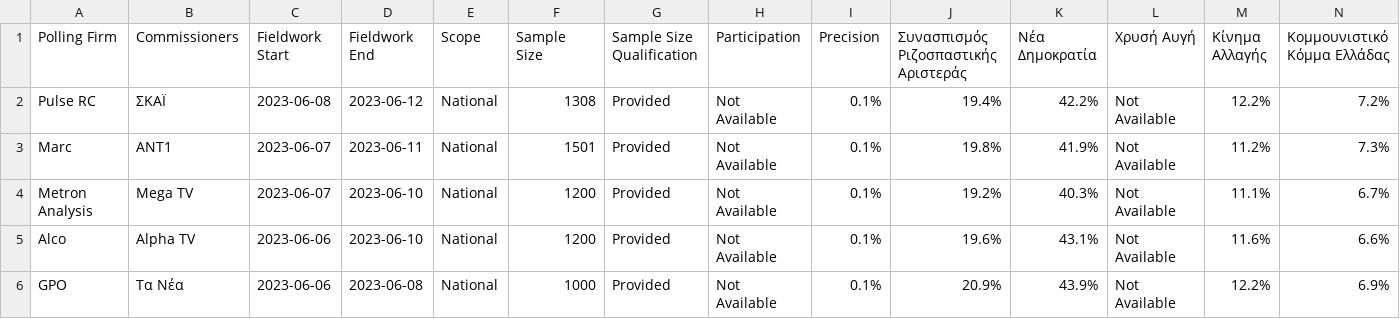
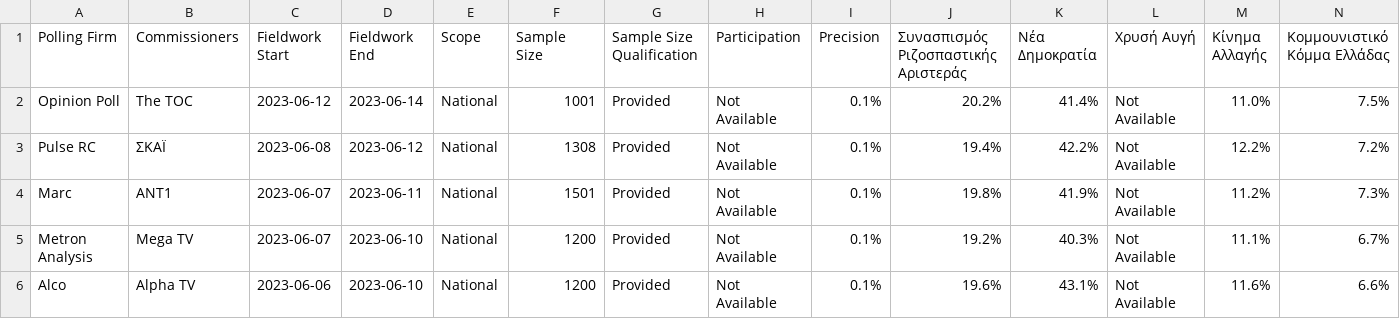
Before and after one commit to michalskop/europeelects, a CSV file: data_original/gr.csv, drawn as a sheet; only a part is shown; the shorter side is filled out with more unchanged rows; rows hold the shown columns only; the diff names each change by its address in the sheet, - before the commit and + after, or states it on an @@ line.

```diff
--- a/data_original/gr.csv
+++ b/data_original/gr.csv
+row 2: Opinion Poll | The TOC | 2023-06-12 | 2023-06-14 | National | 1001 | Provided | Not Available | 0.1% | 20.2% | 41.4% | Not Available | 11.0% | 7.5%
```
